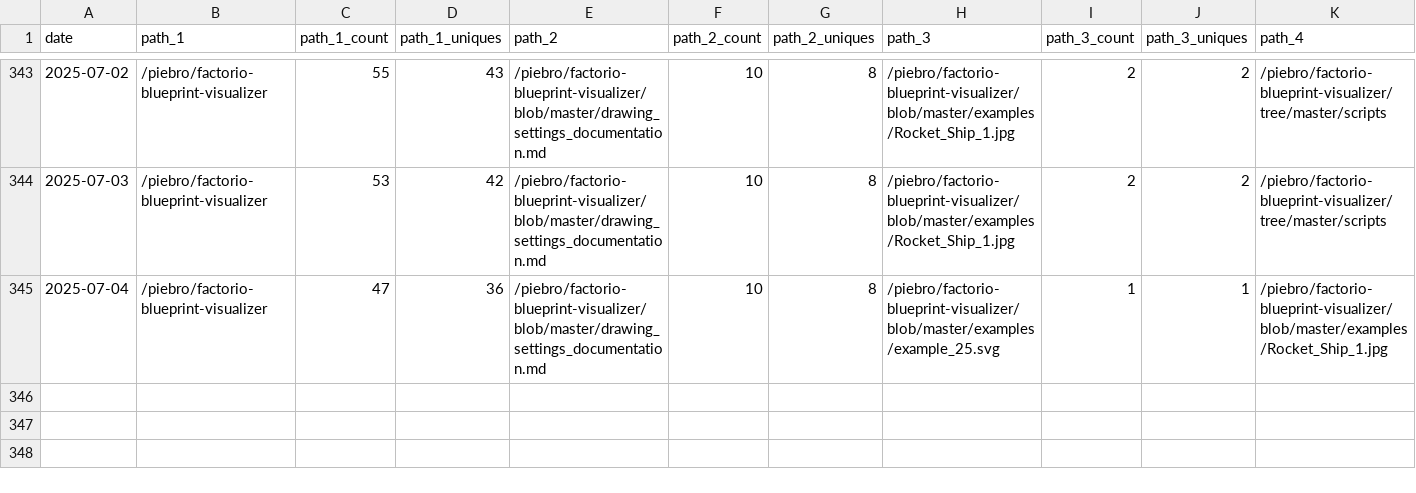
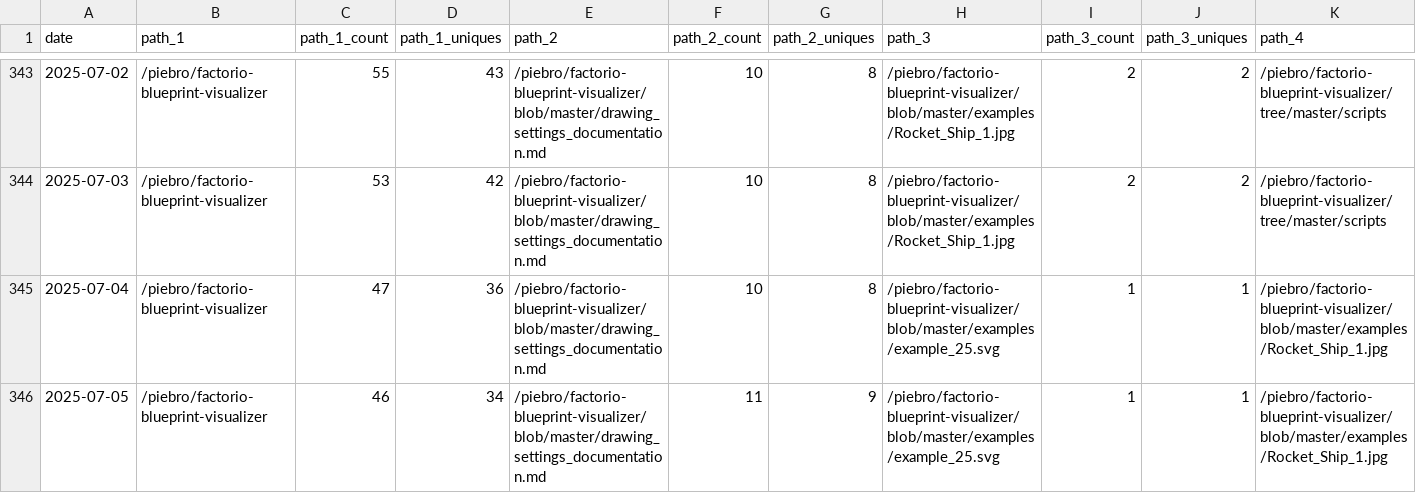
Before and after one commit to piebro/github-repo-traffic-stats, a CSV file: data/github_paths/factorio-blueprint-visualizer.csv, drawn as a sheet; only a part is shown, gaps mark what is left out; rows hold the shown columns only; the diff names each change by its address in the sheet, - before the commit and + after, or states it on an @@ line.

Commit message:
data update

```diff
--- a/data/github_paths/factorio-blueprint-visualizer.csv
+++ b/data/github_paths/factorio-blueprint-visualizer.csv
+row 346: 2025-07-05 | /piebro/factorio-blueprint-visualizer | 46 | 34 | /piebro/factorio-blueprint-visualizer/blob/master/drawing_settings_documentation.md | 11 | 9 | /piebro/factorio-blueprint-visualizer/blob/master/examples/example_25.svg | 1 | 1 | /piebro/factorio-blueprint-visualizer/blob/master/examples/Rocket_Ship_1.jpg
```
Also changed, not shown: data/github_paths/deutsche-bahn-data.csv, data/github_paths/fal-ai-mcp-server.csv, 55 other files.
